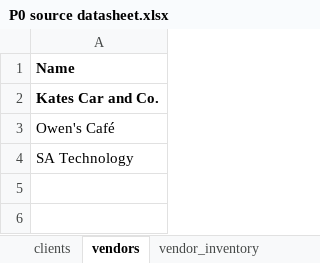
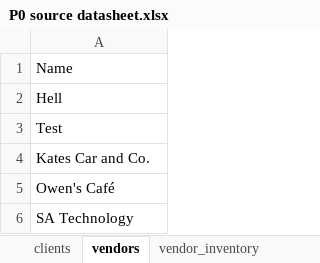
Before and after one commit to 210927-Reston-UiPath/Yu_T_Bradburn_K-P0, an Excel workbook: P0 source datasheet.xlsx, sheet vendors, drawn as a sheet; values as stored, in another font and other column widths than the file's, no borders; addresses are those after the commit; the diff names each change by its address in the sheet, - before the commit and + after, or states it on an @@ line.

Commit message:
Vendor Addition and Client Orders are collect, Need to run expense now.

```diff
--- a/P0 source datasheet.xlsx (sheet vendors)
+++ b/P0 source datasheet.xlsx (sheet vendors)
-A1 bold: on
+A1 bold: off
+row 2: Hell
+row 3: Test
-A4 bold: on
+A4 bold: off
```
Also changed, not shown: sheet vendor_inventory, sheet clients, other sheet tabs, 9 other files.
